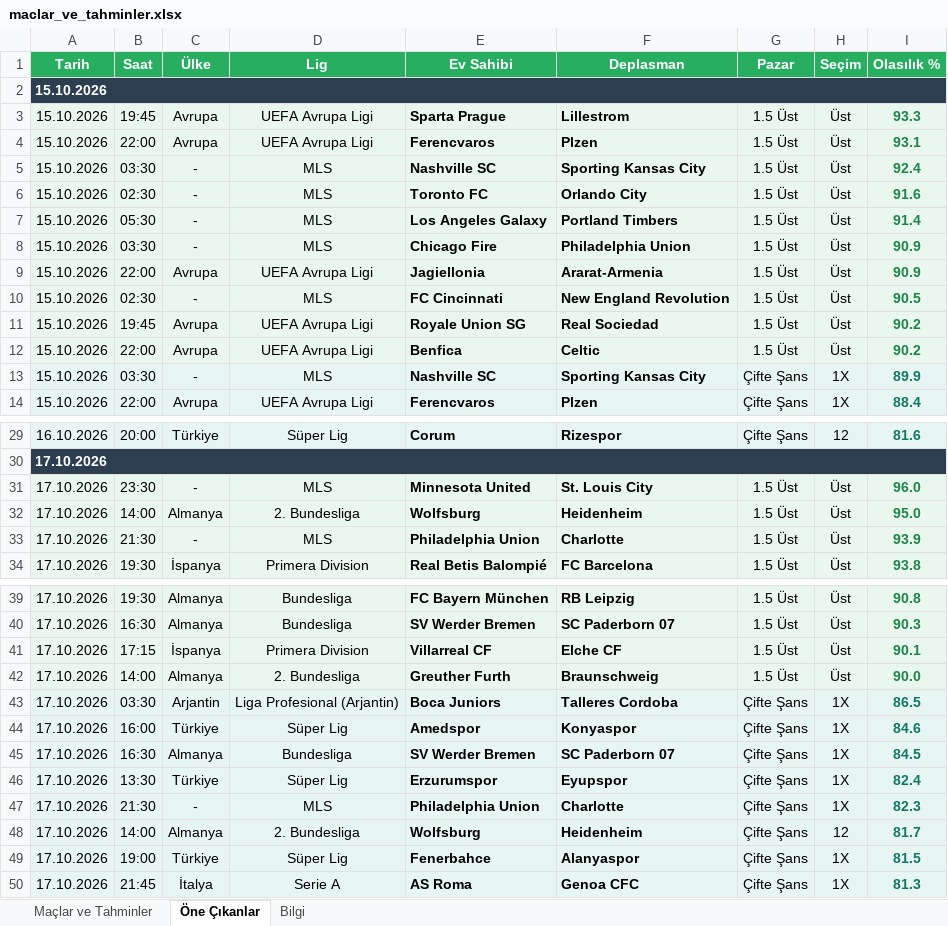
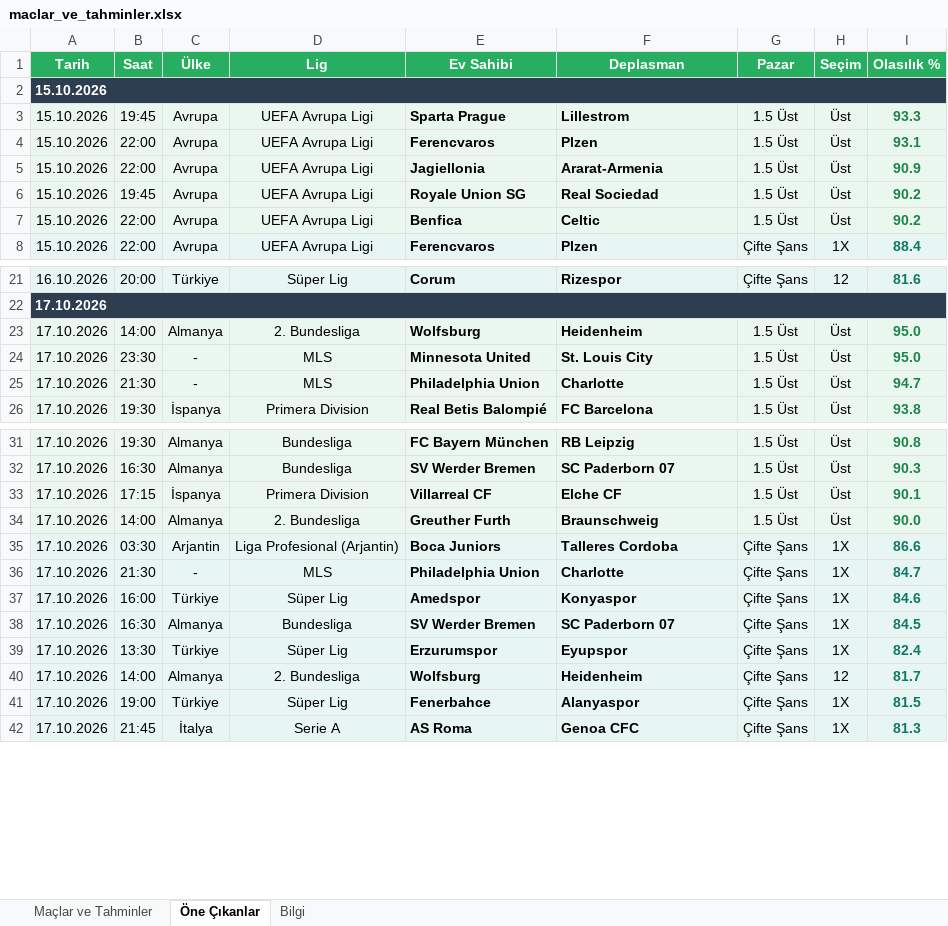
Before and after one commit to degerserranur-ops/futbol-tahmin, an Excel workbook: maclar_ve_tahminler.xlsx, sheet Öne Çıkanlar, drawn as a sheet; only a part is shown, gaps mark what is left out; values as stored, in another font and other column widths than the file's, no borders; removed rows and columns are numbered as before the commit, all else as after; the diff covers the shown part only; the diff names each change by its address in the sheet, - before the commit and + after, or states it on an @@ line.

```diff
--- a/maclar_ve_tahminler.xlsx (sheet Öne Çıkanlar)
+++ b/maclar_ve_tahminler.xlsx (sheet Öne Çıkanlar)
-row 5: 15.10.2026 | 03:30 | - | MLS | Nashville SC | Sporting Kansas City | 1.5 Üst | Üst | 92.4
-row 6: 15.10.2026 | 02:30 | - | MLS | Toronto FC | Orlando City | 1.5 Üst | Üst | 91.6
-row 7: 15.10.2026 | 05:30 | - | MLS | Los Angeles Galaxy | Portland Timbers | 1.5 Üst | Üst | 91.4
-row 8: 15.10.2026 | 03:30 | - | MLS | Chicago Fire | Philadelphia Union | 1.5 Üst | Üst | 90.9
-row 10: 15.10.2026 | 02:30 | - | MLS | FC Cincinnati | New England Revolution | 1.5 Üst | Üst | 90.5
-row 13: 15.10.2026 | 03:30 | - | MLS | Nashville SC | Sporting Kansas City | Çifte Şans | 1X | 89.9
-row 31: 17.10.2026 | 23:30 | - | MLS | Minnesota United | St. Louis City | 1.5 Üst | Üst | 96.0
+row 24: 17.10.2026 | 23:30 | - | MLS | Minnesota United | St. Louis City | 1.5 Üst | Üst | 95.0
-I25 (Olasılık %): 93.9
+I25 (Olasılık %): 94.7
-I35 (Olasılık %): 86.5
+I35 (Olasılık %): 86.6
+row 36: 17.10.2026 | 21:30 | - | MLS | Philadelphia Union | Charlotte | Çifte Şans | 1X | 84.7
-row 47: 17.10.2026 | 21:30 | - | MLS | Philadelphia Union | Charlotte | Çifte Şans | 1X | 82.3
```
Also changed, not shown: 1 added row, 2 removed rows and 3 edited cells elsewhere in this sheet, sheet Maçlar ve Tahminler, sheet Bilgi, 2 other files.
